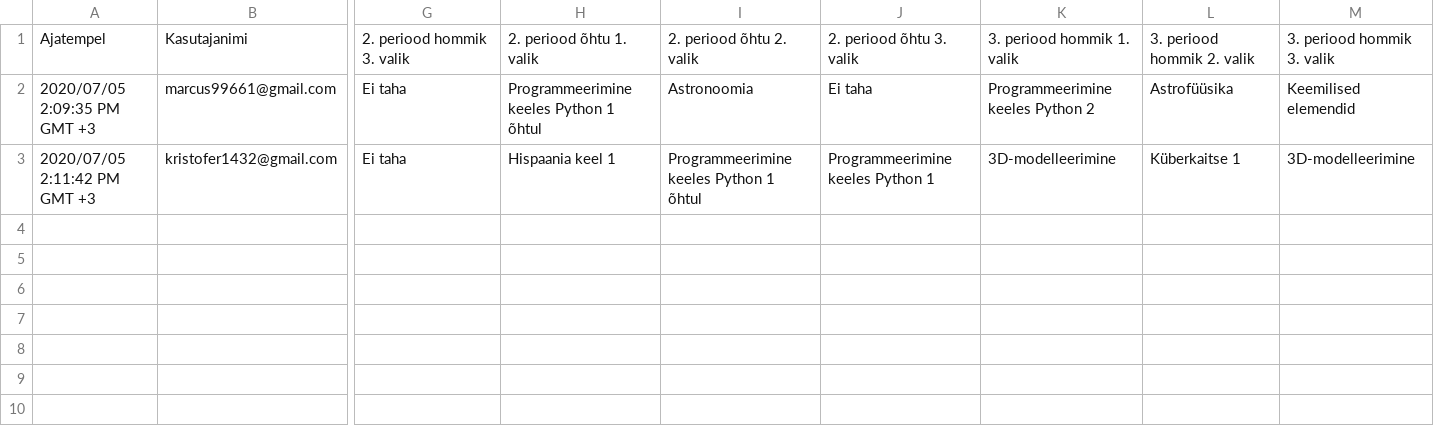
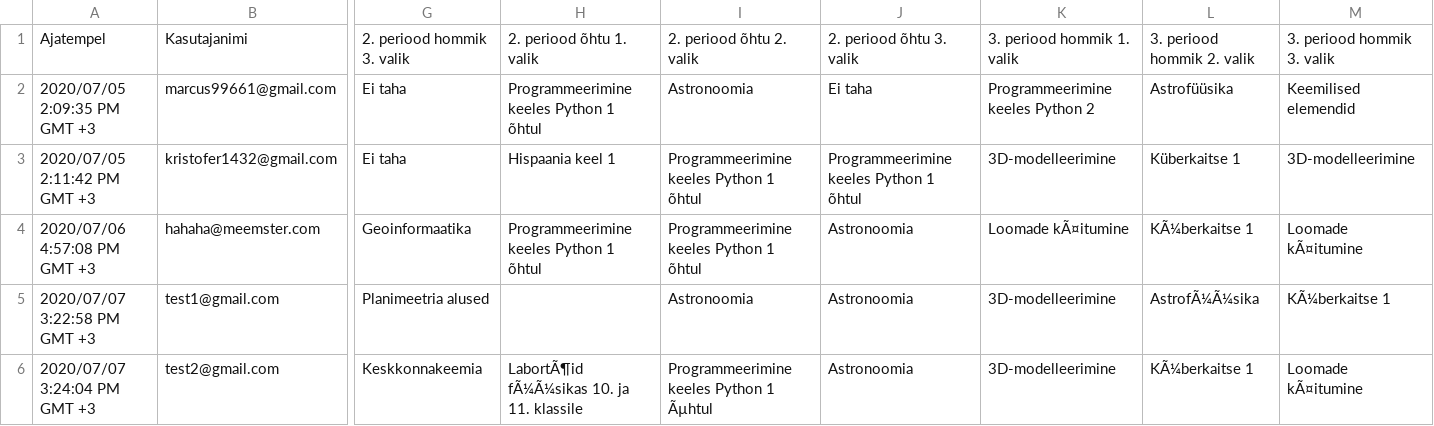
Before and after one commit to marcus99661/Valikkursuste-systeem, a CSV file: testinput2.csv, drawn as a sheet; only a part is shown, gaps mark what is left out; rows hold the shown columns only; the diff names each change by its address in the sheet, - before the commit and + after, or states it on an @@ line.

```diff
--- a/testinput2.csv
+++ b/testinput2.csv
-J3: Programmeerimine keeles Python 1
+J3: Programmeerimine keeles Python 1 õhtul
+row 4: 2020/07/06 4:57:08 PM GMT +3 | hahaha@meemster.com | Geoinformaatika | Programmeerimine keeles Python 1 õhtul | Programmeerimine keeles Python 1 õhtul | Astronoomia | Loomade kÃ¤itumine | KÃ¼berkaitse 1 | Loomade kÃ¤itumine
+row 5: 2020/07/07 3:22:58 PM GMT +3 | test1@gmail.com | Planimeetria alused |  | Astronoomia | Astronoomia | 3D-modelleerimine | AstrofÃ¼Ã¼sika | KÃ¼berkaitse 1
+row 6: 2020/07/07 3:24:04 PM GMT +3 | test2@gmail.com | Keskkonnakeemia | LabortÃ¶id fÃ¼Ã¼sikas 10. ja 11. klassile | Programmeerimine keeles Python 1 Ãµhtul | Astronoomia | 3D-modelleerimine | KÃ¼berkaitse 1 | Loomade kÃ¤itumine
```
Also changed, not shown: 4 other files.
